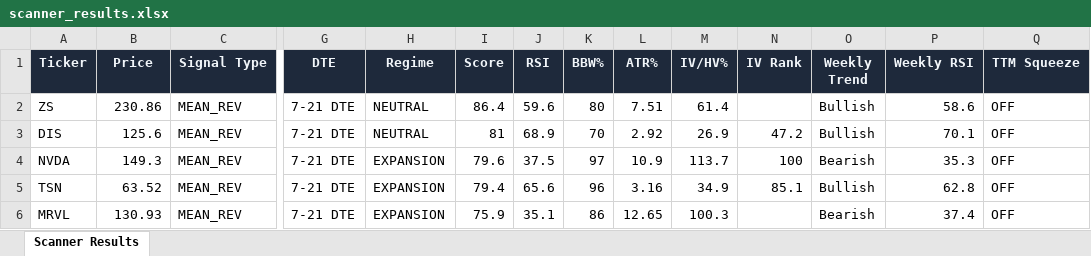
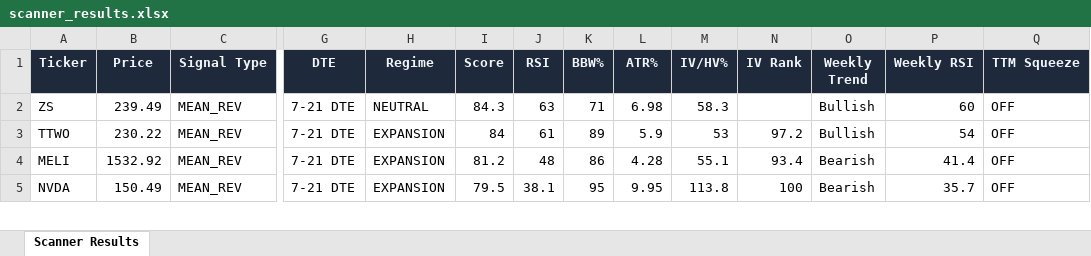
Before and after one commit to 6000rr4n/BM-screener, an Excel workbook: output/scanner_results.xlsx, sheet Scanner Results, drawn as a sheet; only a part is shown, gaps mark what is left out; values as stored, in another font and other column widths than the file's, no borders; removed rows and columns are numbered as before the commit, all else as after; rows hold the shown columns only; the diff covers the shown part only; the diff names each change by its address in the sheet, - before the commit and + after, or states it on an @@ line.

```diff
--- a/output/scanner_results.xlsx (sheet Scanner Results)
+++ b/output/scanner_results.xlsx (sheet Scanner Results)
-B2 (Price): 230.86
+B2 (Price): 239.49
-I2 (Score): 86.4
+I2 (Score): 84.3
-J2 (RSI): 59.6
+J2 (RSI): 63
-K2 (BBW%): 80
+K2 (BBW%): 71
-L2 (ATR%): 7.51
+L2 (ATR%): 6.98
-M2 (IV/HV%): 61.4
+M2 (IV/HV%): 58.3
-P2 (Weekly RSI): 58.6
+P2 (Weekly RSI): 60
-A3 (Ticker): DIS
+A3 (Ticker): TTWO
-B3 (Price): 125.6
+B3 (Price): 230.22
-H3 (Regime): NEUTRAL
+H3 (Regime): EXPANSION
-I3 (Score): 81
+I3 (Score): 84
-J3 (RSI): 68.9
+J3 (RSI): 61
-K3 (BBW%): 70
+K3 (BBW%): 89
-L3 (ATR%): 2.92
+L3 (ATR%): 5.9
-M3 (IV/HV%): 26.9
+M3 (IV/HV%): 53
-N3 (IV Rank): 47.2
+N3 (IV Rank): 97.2
-P3 (Weekly RSI): 70.1
+P3 (Weekly RSI): 54
+row 4: MELI | 1532.92 | MEAN_REV | 7-21 DTE | EXPANSION | 81.2 | 48 | 86 | 4.28 | 55.1 | 93.4 | Bearish | 41.4 | OFF
-B5 (Price): 149.3
+B5 (Price): 150.49
-I5 (Score): 79.6
+I5 (Score): 79.5
-J5 (RSI): 37.5
+J5 (RSI): 38.1
-K5 (BBW%): 97
+K5 (BBW%): 95
-L5 (ATR%): 10.9
+L5 (ATR%): 9.95
-M5 (IV/HV%): 113.7
+M5 (IV/HV%): 113.8
-P5 (Weekly RSI): 35.3
+P5 (Weekly RSI): 35.7
-row 5: TSN | 63.52 | MEAN_REV | 7-21 DTE | EXPANSION | 79.4 | 65.6 | 96 | 3.16 | 34.9 | 85.1 | Bullish | 62.8 | OFF
-row 6: MRVL | 130.93 | MEAN_REV | 7-21 DTE | EXPANSION | 75.9 | 35.1 | 86 | 12.65 | 100.3 |  | Bearish | 37.4 | OFF
```
Also changed, not shown: 12 added rows, 15 removed rows and 175 edited cells elsewhere in this sheet, 1 other file.
